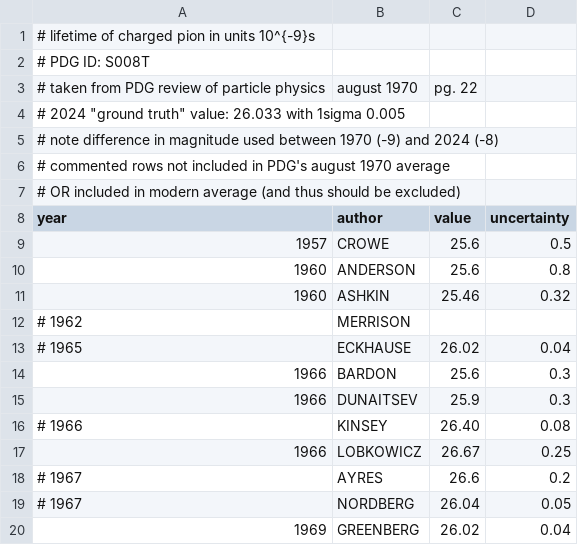
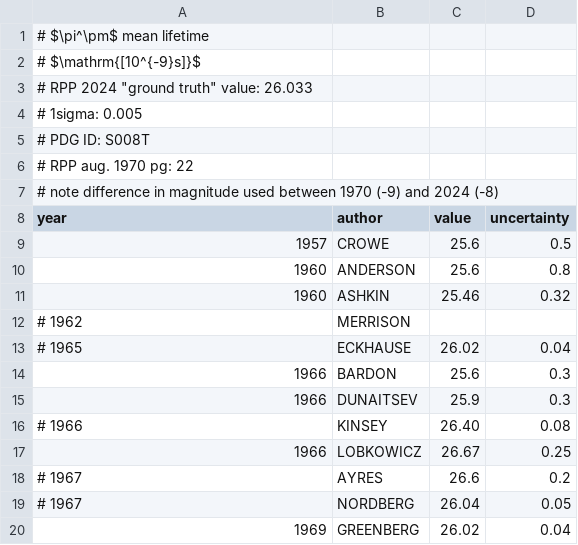
Before and after one commit to anthonyozerov/binomial, a CSV file: data/pdg1970/S008T.csv (was data/pdg1970/charged-pion-lifetime.csv), drawn as a sheet.

```diff
--- a/data/pdg1970/charged-pion-lifetime.csv
+++ b/data/pdg1970/S008T.csv
@@ -1,8 +1,8 @@
-# lifetime of charged pion in units 10^{-9}s
+# $\pi^\pm$ mean lifetime
+# $\mathrm{[10^{-9}s]}$
+# RPP 2024 "ground truth" value: 26.033
+# 1sigma: 0.005
 # PDG ID: S008T
-# taken from PDG review of particle physics, august 1970, pg. 22
-# 2024 "ground truth" value: 26.033 with 1sigma 0.005
+# RPP aug. 1970 pg: 22
 # note difference in magnitude used between 1970 (-9) and 2024 (-8)
-# commented rows not included in PDG's august 1970 average
-# OR included in modern average (and thus should be excluded)
 year,author,value,uncertainty
```
Also changed, not shown: data/pdg1970/S010T.csv, data/pdg1970/S018T.csv, 22 other files.
